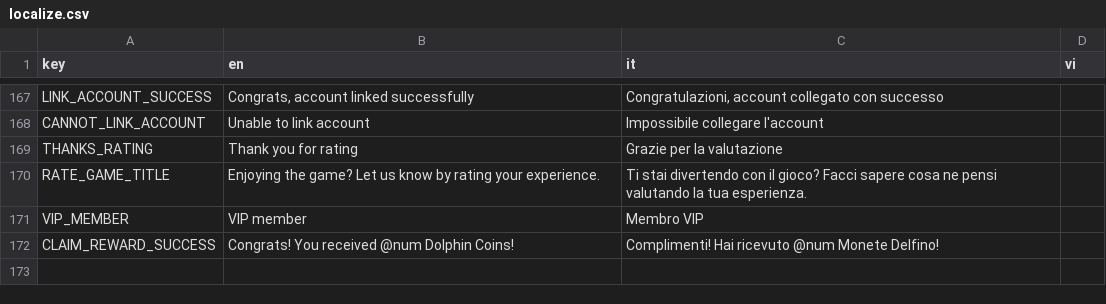
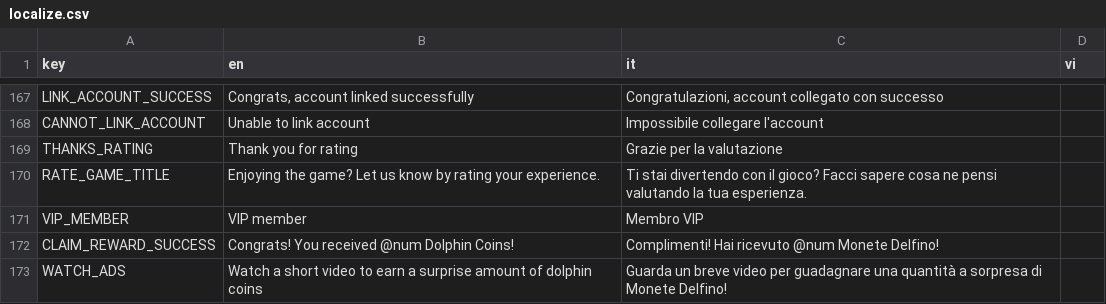
Before and after one commit to FCBTruong/tressette, a CSV file: localization/localize.csv, drawn as a sheet; only a part is shown, gaps mark what is left out; the diff names each change by its address in the sheet, - before the commit and + after, or states it on an @@ line.

```diff
--- a/localization/localize.csv
+++ b/localization/localize.csv
+row 173: WATCH_ADS | Watch a short video to earn a surprise amount of dolphin coins | Guarda un breve video per guadagnare una quantità a sorpresa di Monete Delfino!
```
Also changed, not shown: 20 other files.
